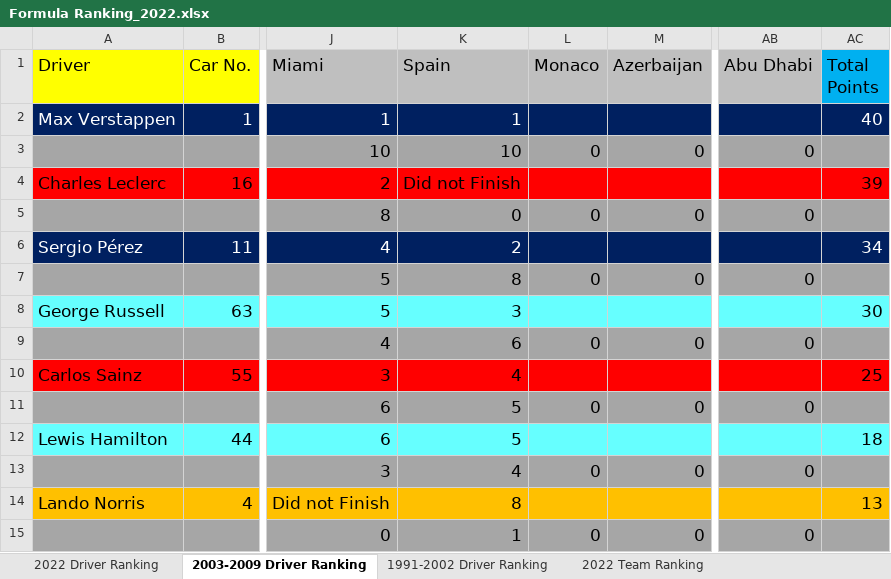
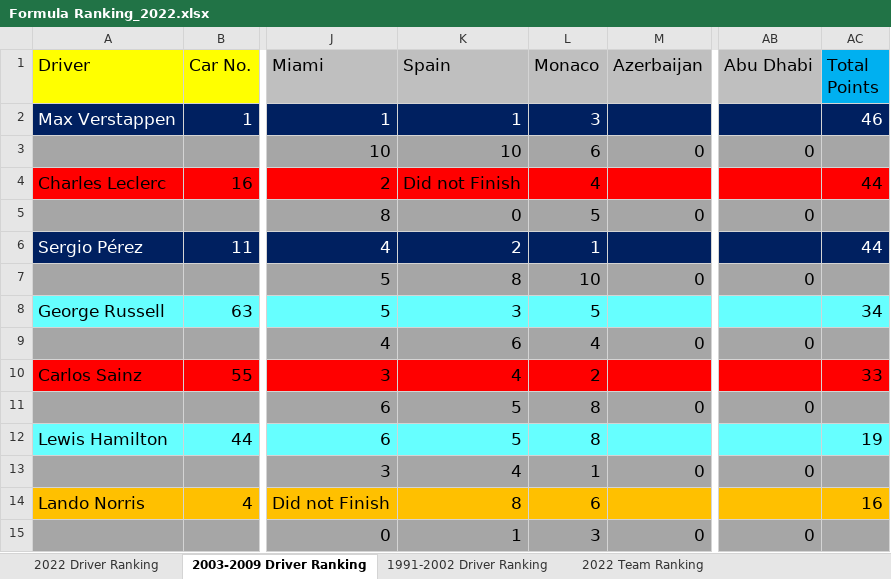
Before and after one commit to LITTLEPINKALLDEAD/DatasOnTelecom, an Excel workbook: 文档/其他文档/Others/Sports/Formula Ranking_2022.xlsx, sheet 2003-2009 Driver Ranking, drawn as a sheet; only a part is shown, gaps mark what is left out; values as stored, in another font and other column widths than the file's, no borders; the diff covers the shown part only; the diff names each change by its address in the sheet, - before the commit and + after, or states it on an @@ line.

```diff
--- a/文档/其他文档/Others/Sports/Formula Ranking_2022.xlsx (sheet 2003-2009 Driver Ranking)
+++ b/文档/其他文档/Others/Sports/Formula Ranking_2022.xlsx (sheet 2003-2009 Driver Ranking)
-L2 (Monaco): (empty)
+L2 (Monaco): 3
-AC2 (Total Points): 40
+AC2 (Total Points): 46
-L3 (Monaco): 0
+L3 (Monaco): 6
-L4 (Monaco): (empty)
+L4 (Monaco): 4
-AC4 (Total Points): 39
+AC4 (Total Points): 44
-L5 (Monaco): 0
+L5 (Monaco): 5
-L6 (Monaco): (empty)
+L6 (Monaco): 1
-AC6 (Total Points): 34
+AC6 (Total Points): 44
-L7 (Monaco): 0
+L7 (Monaco): 10
-L8 (Monaco): (empty)
+L8 (Monaco): 5
-AC8 (Total Points): 30
+AC8 (Total Points): 34
-L9 (Monaco): 0
+L9 (Monaco): 4
-L10 (Monaco): (empty)
+L10 (Monaco): 2
-AC10 (Total Points): 25
+AC10 (Total Points): 33
-L11 (Monaco): 0
+L11 (Monaco): 8
-L12 (Monaco): (empty)
+L12 (Monaco): 8
-AC12 (Total Points): 18
+AC12 (Total Points): 19
-L13 (Monaco): 0
+L13 (Monaco): 1
-L14 (Monaco): (empty)
+L14 (Monaco): 6
-AC14 (Total Points): 13
+AC14 (Total Points): 16
-L15 (Monaco): 0
+L15 (Monaco): 3
```
Also changed, not shown: 5 added rows, 5 removed rows and 9 edited cells elsewhere in this sheet, sheet 2022 Driver Ranking, sheet 1991-2002 Driver Ranking, sheet 2022 Team Ranking, sheet 1991-2002 Team Ranking, sheet 2003-2009 Team Ranking, formulas that keep their value, 3 other files.
